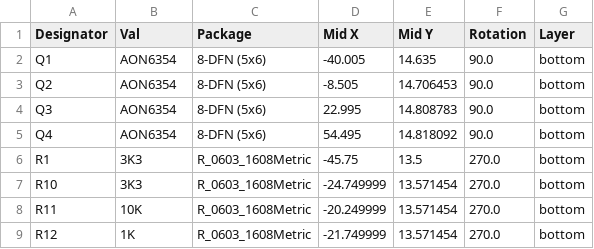
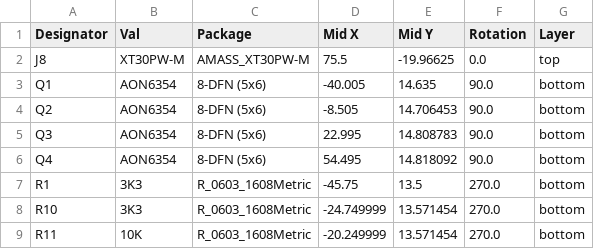
Before and after one commit to Vent-Exhaust/robocup2026-i2, a CSV file: elec/layer2/jlcpcb/production_files/CPL-layer2.csv, drawn as a sheet; only a part is shown; the shorter side is filled out with more unchanged rows; the diff names each change by its address in the sheet, - before the commit and + after, or states it on an @@ line.

```diff
--- a/elec/layer2/jlcpcb/production_files/CPL-layer2.csv
+++ b/elec/layer2/jlcpcb/production_files/CPL-layer2.csv
+row 2: J8 | XT30PW-M | AMASS_XT30PW-M | 75.5 | -19.96625 | 0.0 | top
```
Also changed, not shown: elec/layer2/jlcpcb/production_files/BOM-layer2.csv, 22 other files.
